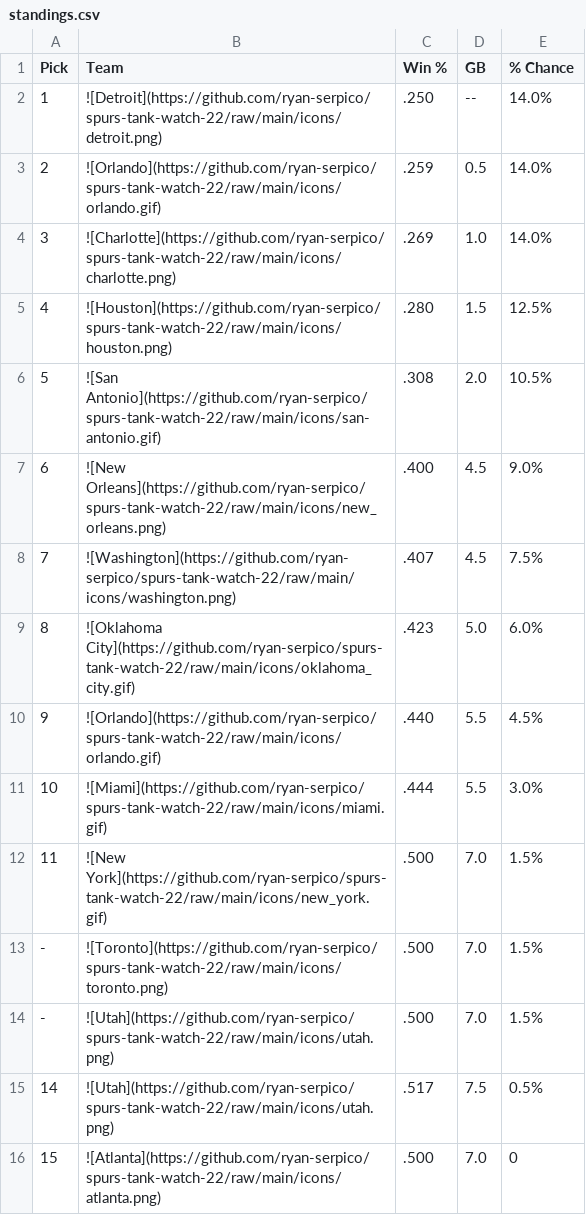
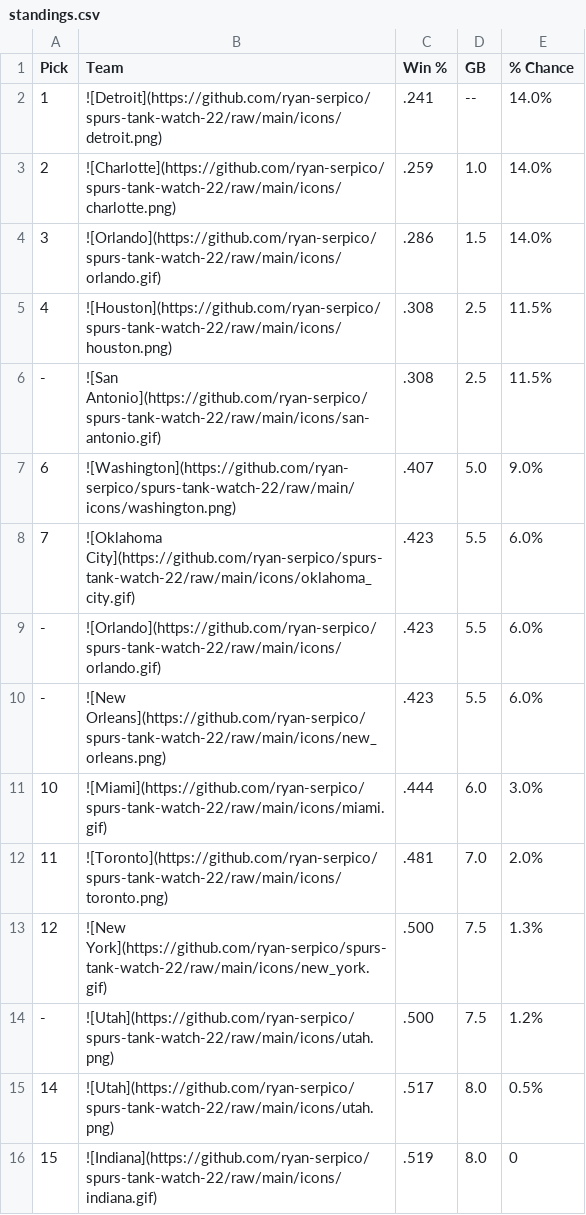
Before and after one commit to ryan-serpico/spurs-tank-watch-22, a CSV file: output/standings.csv, drawn as a sheet; only a part is shown; the diff covers the shown part only.

Commit message:
Latest data: Mon Dec 12 09:01:34 UTC 2022

```diff
--- a/output/standings.csv
+++ b/output/standings.csv
@@ -1,16 +1,16 @@
 Pick,Team,Win %,GB,% Chance
-1,![Detroit](https://github.com/ryan-serpico/spurs-tank-watch-22/raw/main/icons/detroit.png),.250,--,14.0%
-2,![Orlando](https://github.com/ryan-serpico/spurs-tank-watch-22/raw/main/icons/orlando.gif),.259,0.5,14.0%
-3,![Charlotte](https://github.com/ryan-serpico/spurs-tank-watch-22/raw/main/icons/charlotte.png),.269,1.0,14.0%
-4,![Houston](https://github.com/ryan-serpico/spurs-tank-watch-22/raw/main/icons/houston.png),.280,1.5,12.5%
-5,![San Antonio](https://github.com/ryan-serpico/spurs-tank-watch-22/raw/main/icons/san-antonio.gif),.308,2.0,10.5%
-6,![New Orleans](https://github.com/ryan-serpico/spurs-tank-watch-22/raw/main/icons/new_orleans.png),.400,4.5,9.0%
-7,![Washington](https://github.com/ryan-serpico/spurs-tank-watch-22/raw/main/icons/washington.png),.407,4.5,7.5%
-8,![Oklahoma City](https://github.com/ryan-serpico/spurs-tank-watch-22/raw/main/icons/oklahoma_city.gif),.423,5.0,6.0%
-9,![Orlando](https://github.com/ryan-serpico/spurs-tank-watch-22/raw/main/icons/orlando.gif),.440,5.5,4.5%
-10,![Miami](https://github.com/ryan-serpico/spurs-tank-watch-22/raw/main/icons/miami.gif),.444,5.5,3.0%
-11,![New York](https://github.com/ryan-serpico/spurs-tank-watch-22/raw/main/icons/new_york.gif),.500,7.0,1.5%
--,![Toronto](https://github.com/ryan-serpico/spurs-tank-watch-22/raw/main/icons/toronto.png),.500,7.0,1.5%
--,![Utah](https://github.com/ryan-serpico/spurs-tank-watch-22/raw/main/icons/utah.png),.500,7.0,1.5%
-14,![Utah](https://github.com/ryan-serpico/spurs-tank-watch-22/raw/main/icons/utah.png),.517,7.5,0.5%
-15,![Atlanta](https://github.com/ryan-serpico/spurs-tank-watch-22/raw/main/icons/atlanta.png),.500,7.0,0
+1,![Detroit](https://github.com/ryan-serpico/spurs-tank-watch-22/raw/main/icons/detroit.png),.241,--,14.0%
+2,![Charlotte](https://github.com/ryan-serpico/spurs-tank-watch-22/raw/main/icons/charlotte.png),.259,1.0,14.0%
+3,![Orlando](https://github.com/ryan-serpico/spurs-tank-watch-22/raw/main/icons/orlando.gif),.286,1.5,14.0%
+4,![Houston](https://github.com/ryan-serpico/spurs-tank-watch-22/raw/main/icons/houston.png),.308,2.5,11.5%
+-,![San Antonio](https://github.com/ryan-serpico/spurs-tank-watch-22/raw/main/icons/san-antonio.gif),.308,2.5,11.5%
+6,![Washington](https://github.com/ryan-serpico/spurs-tank-watch-22/raw/main/icons/washington.png),.407,5.0,9.0%
+7,![Oklahoma City](https://github.com/ryan-serpico/spurs-tank-watch-22/raw/main/icons/oklahoma_city.gif),.423,5.5,6.0%
+-,![Orlando](https://github.com/ryan-serpico/spurs-tank-watch-22/raw/main/icons/orlando.gif),.423,5.5,6.0%
+-,![New Orleans](https://github.com/ryan-serpico/spurs-tank-watch-22/raw/main/icons/new_orleans.png),.423,5.5,6.0%
+10,![Miami](https://github.com/ryan-serpico/spurs-tank-watch-22/raw/main/icons/miami.gif),.444,6.0,3.0%
+11,![Toronto](https://github.com/ryan-serpico/spurs-tank-watch-22/raw/main/icons/toronto.png),.481,7.0,2.0%
+12,![New York](https://github.com/ryan-serpico/spurs-tank-watch-22/raw/main/icons/new_york.gif),.500,7.5,1.3%
+-,![Utah](https://github.com/ryan-serpico/spurs-tank-watch-22/raw/main/icons/utah.png),.500,7.5,1.2%
+14,![Utah](https://github.com/ryan-serpico/spurs-tank-watch-22/raw/main/icons/utah.png),.517,8.0,0.5%
+15,![Indiana](https://github.com/ryan-serpico/spurs-tank-watch-22/raw/main/icons/indiana.gif),.519,8.0,0
```
Also changed, not shown: 1 added row, 1 removed row and 27 edited cells elsewhere in this file, 3 other files.
